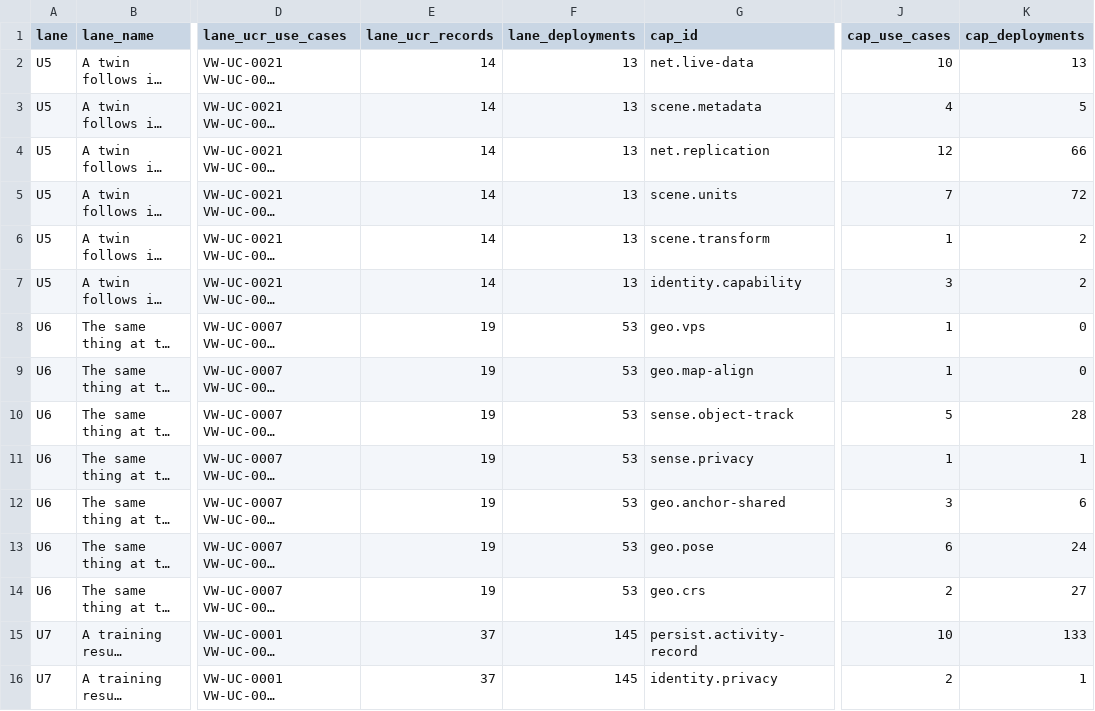
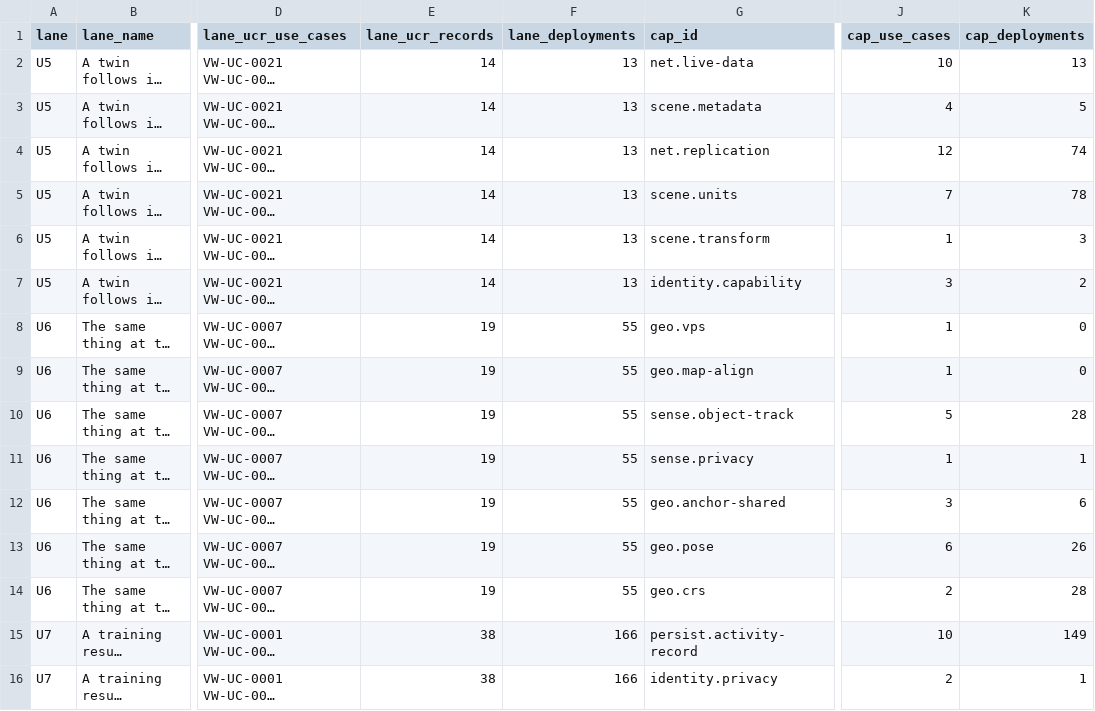
Before and after one commit to arjun-vdc/spatial-systems-atlas, a CSV file: data/contributions/vw-ucr/lane-candidates.csv, drawn as a sheet; only a part is shown, gaps mark what is left out; long unchanged cells end in …; the diff covers the shown part only; the diff names each change by its address in the sheet, - before the commit and + after, or states it on an @@ line.

```diff
--- a/data/contributions/vw-ucr/lane-candidates.csv
+++ b/data/contributions/vw-ucr/lane-candidates.csv
-K4 (cap_deployments): 66
+K4 (cap_deployments): 74
-K5 (cap_deployments): 72
+K5 (cap_deployments): 78
-K6 (cap_deployments): 2
+K6 (cap_deployments): 3
-F8:F14 (lane_deployments): 53
+F8:F14 (lane_deployments): 55
-K13 (cap_deployments): 24
+K13 (cap_deployments): 26
-K14 (cap_deployments): 27
+K14 (cap_deployments): 28
-E15:E16 (lane_ucr_records): 37
+E15:E16 (lane_ucr_records): 38
-F15:F16 (lane_deployments): 145
+F15:F16 (lane_deployments): 166
-K15 (cap_deployments): 133
+K15 (cap_deployments): 149
```
Also changed, not shown: 22 edited cells elsewhere in this file, data/contributions/vw-ucr/demand.csv, data/contributions/vw-ucr/deployment-evidence.csv, 3 other files.
